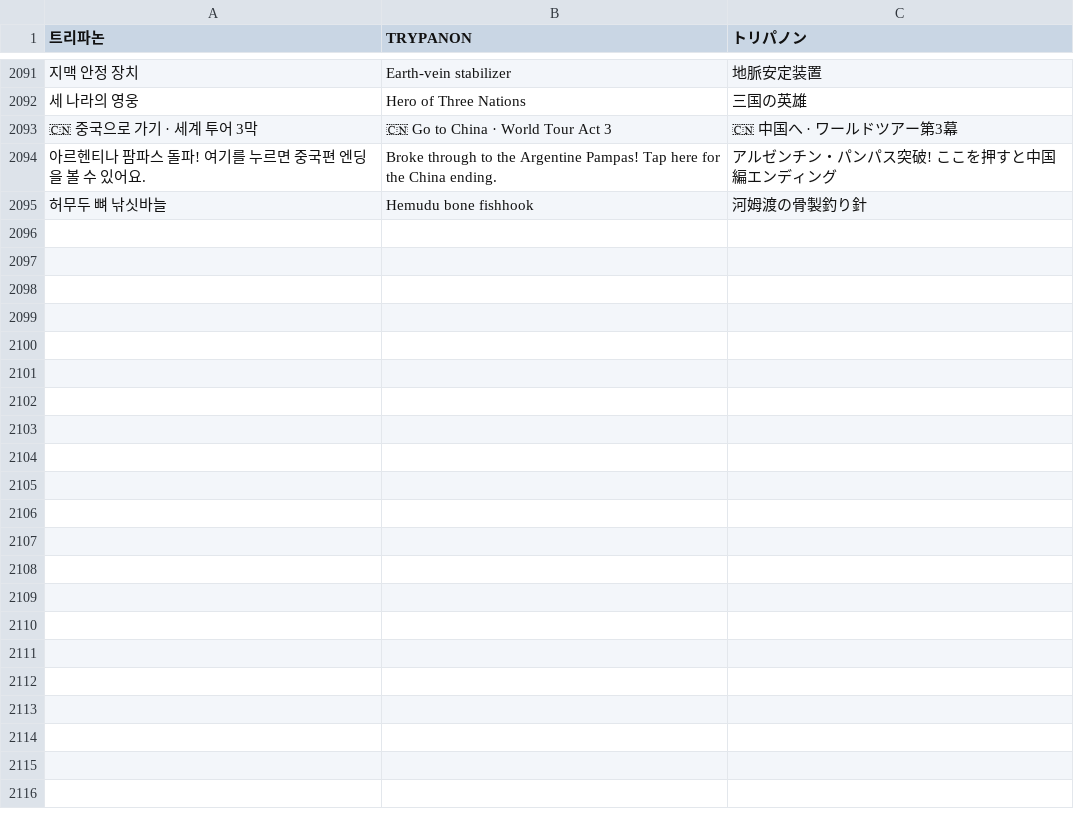
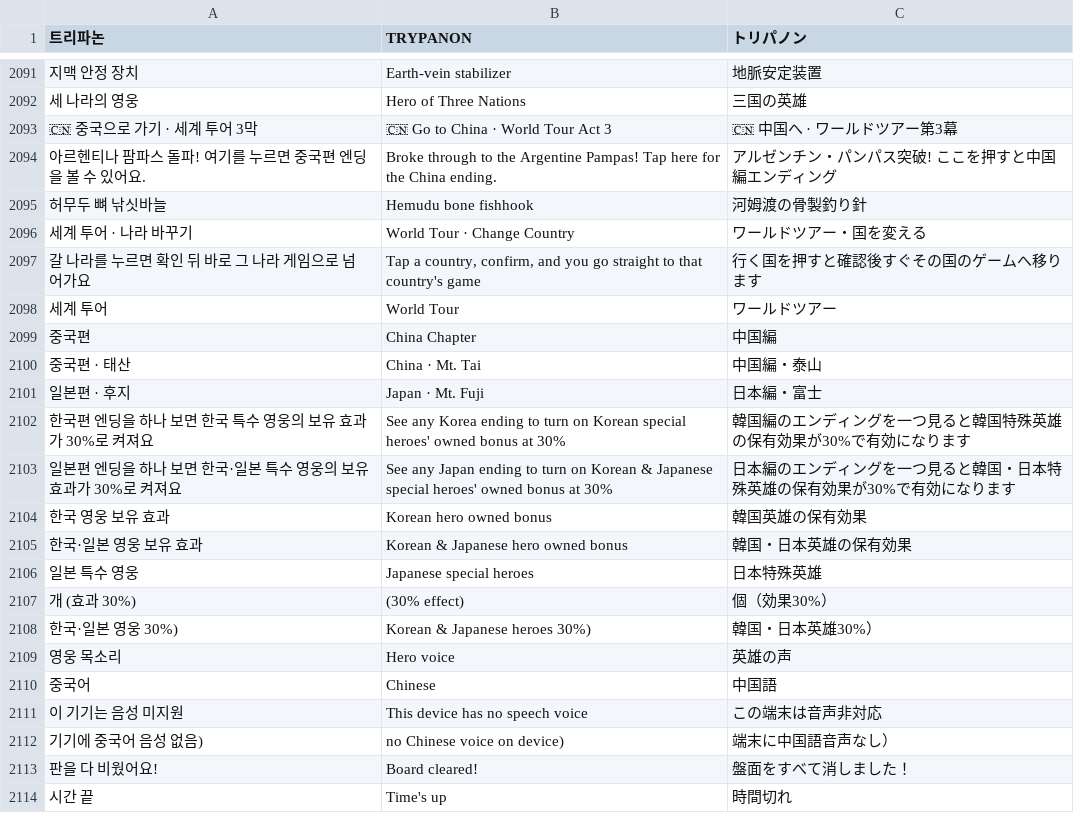
Before and after one commit to minioh81-crypto/trypanon, a TSV file: tools/i18n/dict.tsv, drawn as a sheet; only a part is shown, gaps mark what is left out; the diff covers the shown part only; the diff names each change by its address in the sheet, - before the commit and + after, or states it on an @@ line.

```diff
--- a/tools/i18n/dict.tsv
+++ b/tools/i18n/dict.tsv
+row 2096: 세계 투어 · 나라 바꾸기 | World Tour · Change Country | ワールドツアー・国を変える
+row 2097: 갈 나라를 누르면 확인 뒤 바로 그 나라 게임으로 넘어가요 | Tap a country, confirm, and you go straight to that country's game | 行く国を押すと確認後すぐその国のゲームへ移ります
+row 2098: 세계 투어 | World Tour | ワールドツアー
+row 2099: 중국편 | China Chapter | 中国編
+row 2100: 중국편 · 태산 | China · Mt. Tai | 中国編・泰山
+row 2101: 일본편 · 후지 | Japan · Mt. Fuji | 日本編・富士
+row 2102: 한국편 엔딩을 하나 보면 한국 특수 영웅의 보유 효과가 30%로 켜져요 | See any Korea ending to turn on Korean special heroes' owned bonus at 30% | 韓国編のエンディングを一つ見ると韓国特殊英雄の保有効果が30%で有効になります
+row 2103: 일본편 엔딩을 하나 보면 한국·일본 특수 영웅의 보유 효과가 30%로 켜져요 | See any Japan ending to turn on Korean & Japanese special heroes' owned bonus at 30% | 日本編のエンディングを一つ見ると韓国・日本特殊英雄の保有効果が30%で有効になります
+row 2104: 한국 영웅 보유 효과 | Korean hero owned bonus | 韓国英雄の保有効果
+row 2105: 한국·일본 영웅 보유 효과 | Korean & Japanese hero owned bonus | 韓国・日本英雄の保有効果
+row 2106: 일본 특수 영웅 | Japanese special heroes | 日本特殊英雄
+row 2107: 개 (효과 30%) | (30% effect) | 個（効果30%）
+row 2108: 한국·일본 영웅 30%) | Korean & Japanese heroes 30%) | 韓国・日本英雄30%）
+row 2109: 영웅 목소리 | Hero voice | 英雄の声
+row 2110: 중국어 | Chinese | 中国語
+row 2111: 이 기기는 음성 미지원 | This device has no speech voice | この端末は音声非対応
+row 2112: 기기에 중국어 음성 없음) | no Chinese voice on device) | 端末に中国語音声なし）
+row 2113: 판을 다 비웠어요! | Board cleared! | 盤面をすべて消しました！
+row 2114: 시간 끝 | Time's up | 時間切れ
```
Also changed, not shown: 20 added rows elsewhere in this file, 3 other files.
